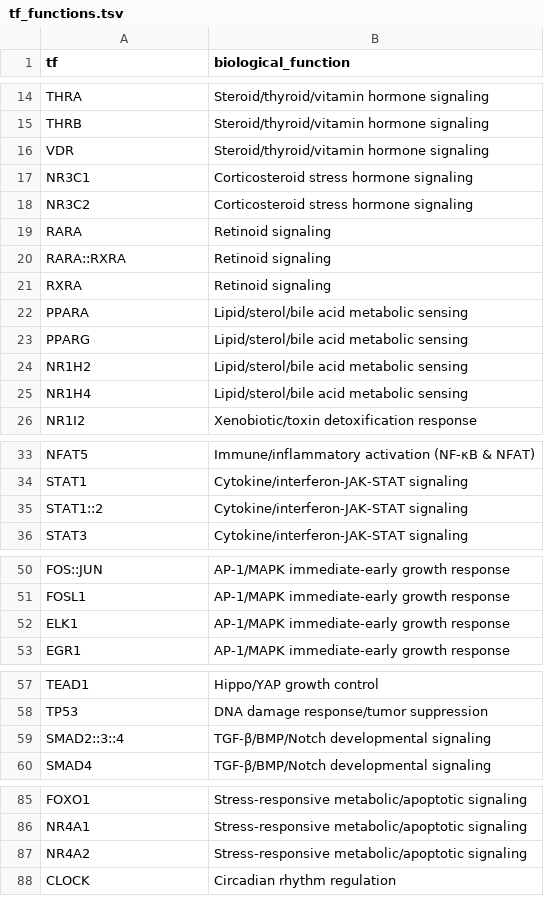
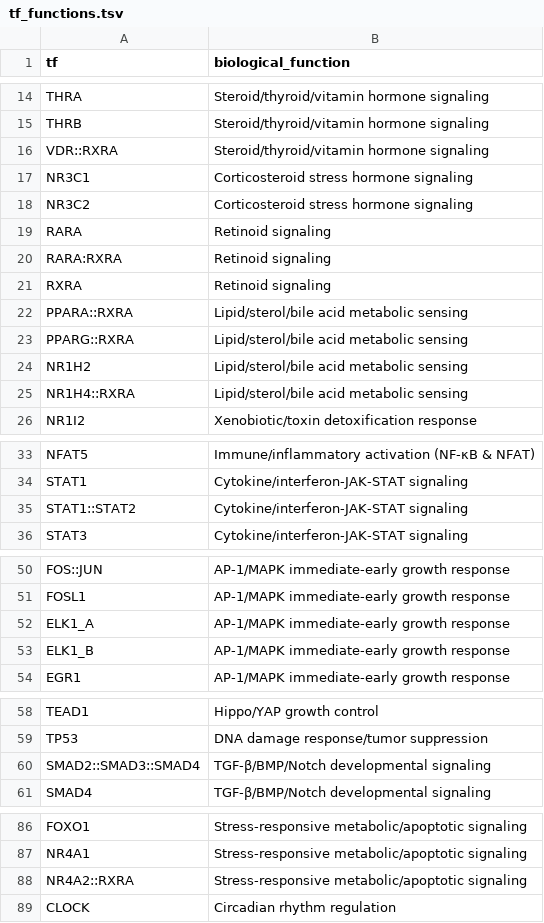
Before and after one commit to mtrauernicht/primetime, a TSV file: misc/tf_functions.tsv, drawn as a sheet; only a part is shown, gaps mark what is left out.

```diff
--- a/misc/tf_functions.tsv
+++ b/misc/tf_functions.tsv
@@ -15,3 +15,3 @@ THRA	Steroid/thyroid/vitamin hormone signaling
 THRB	Steroid/thyroid/vitamin hormone signaling
-VDR	Steroid/thyroid/vitamin hormone signaling
+VDR::RXRA	Steroid/thyroid/vitamin hormone signaling
 NR3C1	Corticosteroid stress hormone signaling
@@ -19,8 +19,8 @@ NR3C2	Corticosteroid stress hormone signaling
 RARA	Retinoid signaling
-RARA::RXRA	Retinoid signaling
+RARA:RXRA	Retinoid signaling
 RXRA	Retinoid signaling
-PPARA	Lipid/sterol/bile acid metabolic sensing
-PPARG	Lipid/sterol/bile acid metabolic sensing
+PPARA::RXRA	Lipid/sterol/bile acid metabolic sensing
+PPARG::RXRA	Lipid/sterol/bile acid metabolic sensing
 NR1H2	Lipid/sterol/bile acid metabolic sensing
-NR1H4	Lipid/sterol/bile acid metabolic sensing
+NR1H4::RXRA	Lipid/sterol/bile acid metabolic sensing
 NR1I2	Xenobiotic/toxin detoxification response
@@ -34,3 +34,3 @@ NFAT5	Immune/inflammatory activation (NF-κB & NFAT)
 STAT1	Cytokine/interferon-JAK-STAT signaling
-STAT1::2	Cytokine/interferon-JAK-STAT signaling
+STAT1::STAT2	Cytokine/interferon-JAK-STAT signaling
 STAT3	Cytokine/interferon-JAK-STAT signaling
@@ -51,3 +51,4 @@ FOS::JUN	AP-1/MAPK immediate-early growth response
 FOSL1	AP-1/MAPK immediate-early growth response
-ELK1	AP-1/MAPK immediate-early growth response
+ELK1_A	AP-1/MAPK immediate-early growth response
+ELK1_B	AP-1/MAPK immediate-early growth response
 EGR1	AP-1/MAPK immediate-early growth response
@@ -58,3 +59,3 @@ TEAD1	Hippo/YAP growth control
 TP53	DNA damage response/tumor suppression
-SMAD2::3::4	TGF-β/BMP/Notch developmental signaling
+SMAD2::SMAD3::SMAD4	TGF-β/BMP/Notch developmental signaling
 SMAD4	TGF-β/BMP/Notch developmental signaling
@@ -86,3 +87,3 @@ FOXO1	Stress-responsive metabolic/apoptotic signaling
 NR4A1	Stress-responsive metabolic/apoptotic signaling
-NR4A2	Stress-responsive metabolic/apoptotic signaling
+NR4A2::RXRA	Stress-responsive metabolic/apoptotic signaling
 CLOCK	Circadian rhythm regulation
```
